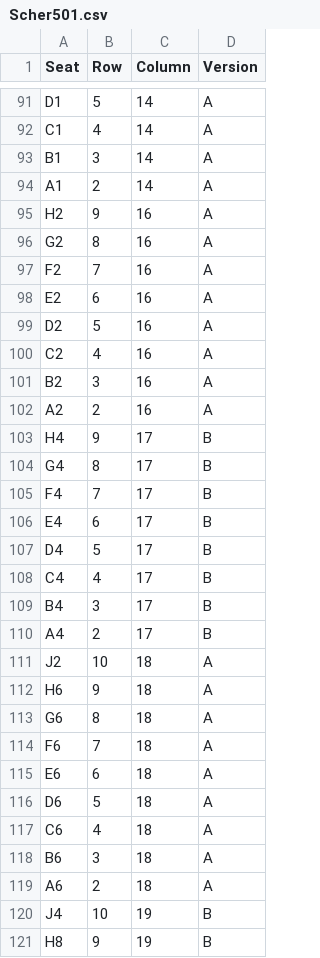
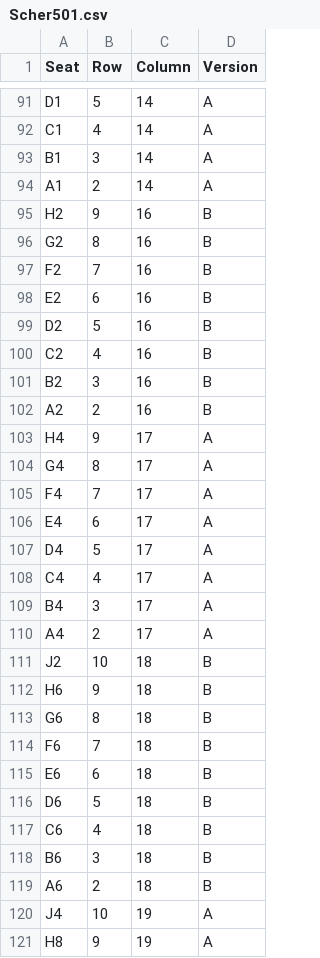
Before and after one commit to jtr13/cuseats, a CSV file: Scher501.csv, drawn as a sheet; only a part is shown, gaps mark what is left out; the diff covers the shown part only.

Commit message:
remove F22, reverse A & B for even seats (501)

```diff
--- a/Scher501.csv
+++ b/Scher501.csv
@@ -94,28 +94,28 @@ B1,3,14,A
 A1,2,14,A
-H2,9,16,A
-G2,8,16,A
-F2,7,16,A
-E2,6,16,A
-D2,5,16,A
-C2,4,16,A
-B2,3,16,A
-A2,2,16,A
-H4,9,17,B
-G4,8,17,B
-F4,7,17,B
-E4,6,17,B
-D4,5,17,B
-C4,4,17,B
-B4,3,17,B
-A4,2,17,B
-J2,10,18,A
-H6,9,18,A
-G6,8,18,A
-F6,7,18,A
-E6,6,18,A
-D6,5,18,A
-C6,4,18,A
-B6,3,18,A
-A6,2,18,A
-J4,10,19,B
-H8,9,19,B
+H2,9,16,B
+G2,8,16,B
+F2,7,16,B
+E2,6,16,B
+D2,5,16,B
+C2,4,16,B
+B2,3,16,B
+A2,2,16,B
+H4,9,17,A
+G4,8,17,A
+F4,7,17,A
+E4,6,17,A
+D4,5,17,A
+C4,4,17,A
+B4,3,17,A
+A4,2,17,A
+J2,10,18,B
+H6,9,18,B
+G6,8,18,B
+F6,7,18,B
+E6,6,18,B
+D6,5,18,B
+C6,4,18,B
+B6,3,18,B
+A6,2,18,B
+J4,10,19,A
+H8,9,19,A
```
Also changed, not shown: 1 removed row and 68 edited cells elsewhere in this file, 1 other file.
